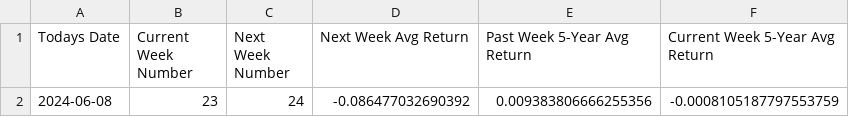
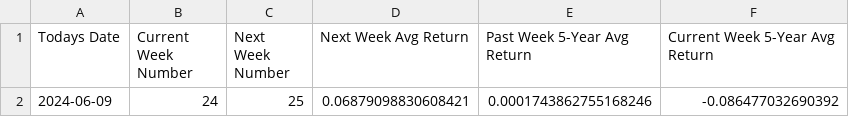
Before and after one commit to SecretSatoshis/Bitcoin-Weekly-Market-Update, a CSV file: supplemental_data_weekly_heatmap.csv, drawn as a sheet; removed rows and columns are numbered as before the commit, all else as after; the diff names each change by its address in the sheet, - before the commit and + after, or states it on an @@ line.

```diff
--- a/supplemental_data_weekly_heatmap.csv
+++ b/supplemental_data_weekly_heatmap.csv
-row 2: 2024-06-08 | 23 | 24 | -0.086477032690392 | 0.009383806666255356 | -0.0008105187797553759
+row 2: 2024-06-09 | 24 | 25 | 0.06879098830608421 | 0.0001743862755168246 | -0.086477032690392
```
Also changed, not shown: crypto_performance_table.csv, fundamentals_valuation_table.csv, 15 other files.
